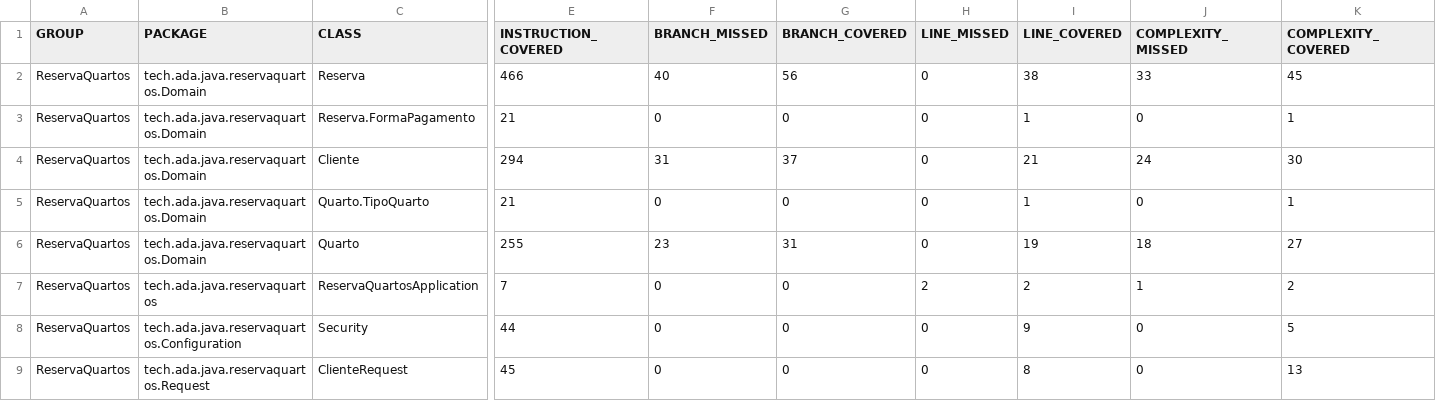
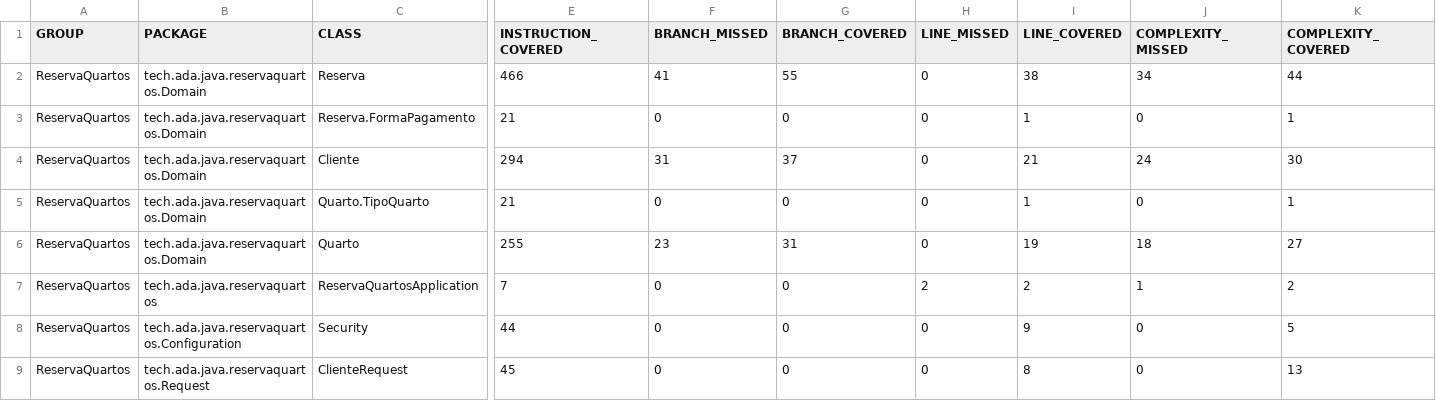
Before and after one commit to gabiwvisani/ReservaQuartos, a CSV file: target/site/jacoco/jacoco.csv, drawn as a sheet; only a part is shown, gaps mark what is left out; the diff names each change by its address in the sheet, - before the commit and + after, or states it on an @@ line.

```diff
--- a/target/site/jacoco/jacoco.csv
+++ b/target/site/jacoco/jacoco.csv
-F2 (BRANCH_MISSED): 40
+F2 (BRANCH_MISSED): 41
-G2 (BRANCH_COVERED): 56
+G2 (BRANCH_COVERED): 55
-J2 (COMPLEXITY_MISSED): 33
+J2 (COMPLEXITY_MISSED): 34
-K2 (COMPLEXITY_COVERED): 45
+K2 (COMPLEXITY_COVERED): 44
```
Also changed, not shown: 42 other files.
